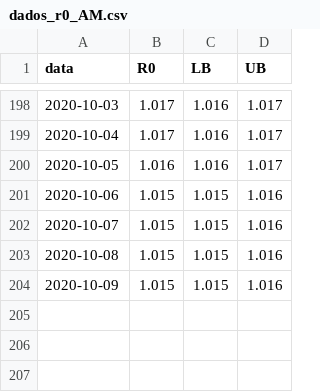
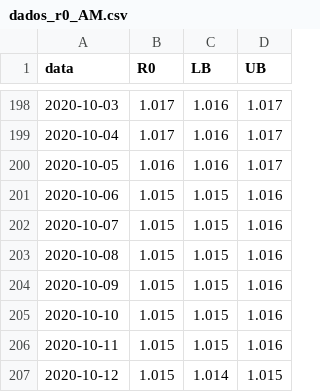
Before and after one commit to cassianord/mapas_covid_br, a CSV file: docs/data/r0_ufs/dados_r0_AM.csv, drawn as a sheet; only a part is shown, gaps mark what is left out; the diff names each change by its address in the sheet, - before the commit and + after, or states it on an @@ line.

```diff
--- a/docs/data/r0_ufs/dados_r0_AM.csv
+++ b/docs/data/r0_ufs/dados_r0_AM.csv
+row 205: 2020-10-10 | 1.015 | 1.015 | 1.016
+row 206: 2020-10-11 | 1.015 | 1.015 | 1.016
+row 207: 2020-10-12 | 1.015 | 1.014 | 1.015
```
Also changed, not shown: docs/data/r0_ufs/dados_r0_AP.csv, docs/data/r0_ufs/dados_r0_CE.csv, 49 other files.
